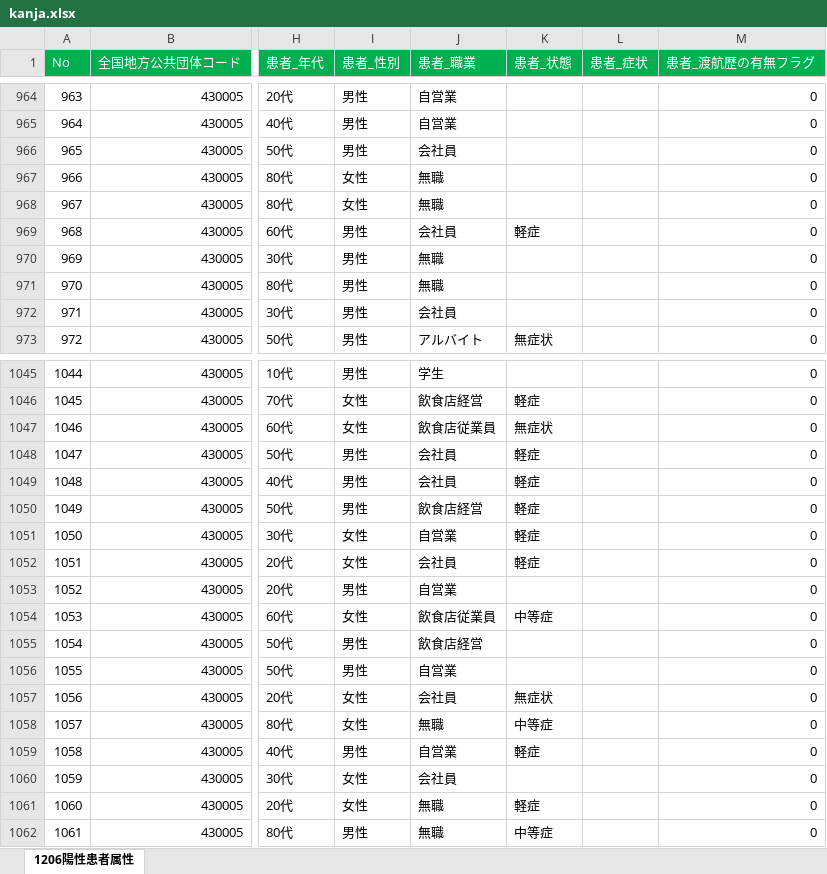
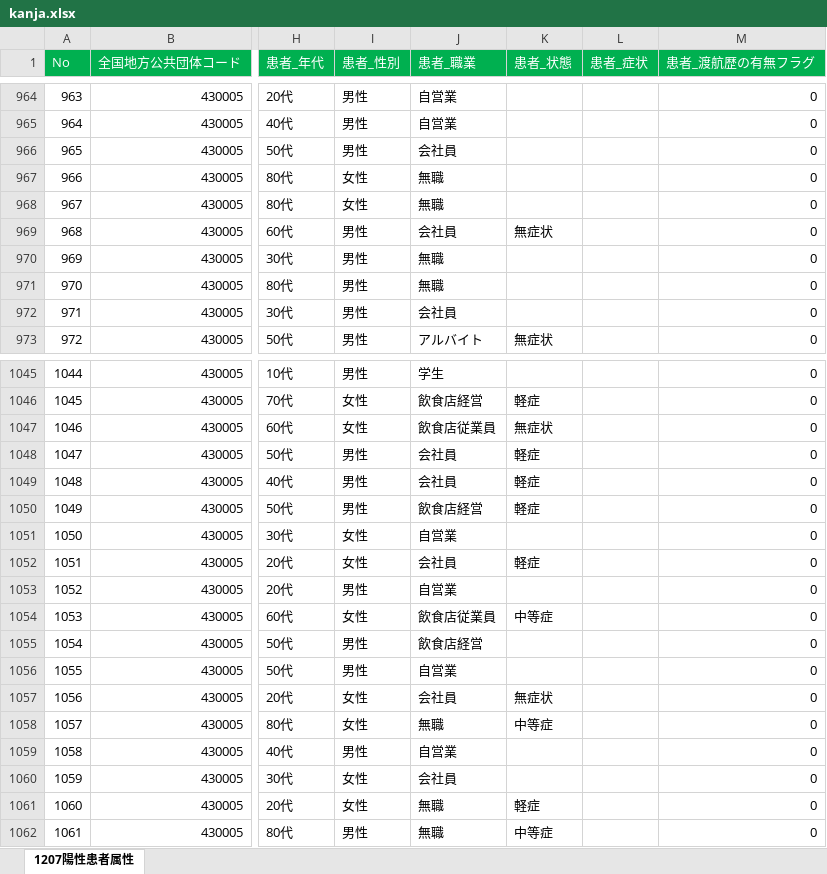
Before and after one commit to imabari/kumamoto-covid19, an Excel workbook: kanja.xlsx, sheet 1207陽性患者属性, drawn as a sheet; only a part is shown, gaps mark what is left out; values as stored, in another font and other column widths than the file's, no borders; the diff covers the shown part only; the diff names each change by its address in the sheet, - before the commit and + after, or states it on an @@ line.

```diff
--- a/kanja.xlsx (sheet 1207陽性患者属性)
+++ b/kanja.xlsx (sheet 1207陽性患者属性)
-sheet tab: 1206陽性患者属性
+sheet tab: 1207陽性患者属性
-K969 (患者_状態): 軽症
+K969 (患者_状態): 無症状
-K1051 (患者_状態): 軽症
+K1051 (患者_状態): (empty)
-K1059 (患者_状態): 軽症
+K1059 (患者_状態): (empty)
```
Also changed, not shown: 9 added rows and 21 edited cells elsewhere in this sheet, kensa.xlsx, soudan.xlsx, 1 other file.
